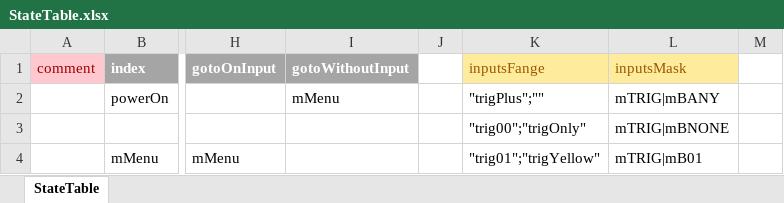
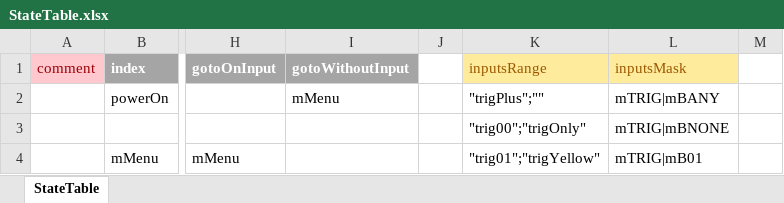
Before and after one commit to Mark-MDO47/RubberBandGun, an Excel workbook: RBG_arduino/StateTable.xlsx, sheet StateTable, drawn as a sheet; only a part is shown, gaps mark what is left out; values as stored, in another font and other column widths than the file's, no borders; the diff names each change by its address in the sheet, - before the commit and + after, or states it on an @@ line.

Commit message:
latest state table spreadsheet

```diff
--- a/RBG_arduino/StateTable.xlsx (sheet StateTable)
+++ b/RBG_arduino/StateTable.xlsx (sheet StateTable)
-K1: inputsFange
+K1: inputsRange
```
